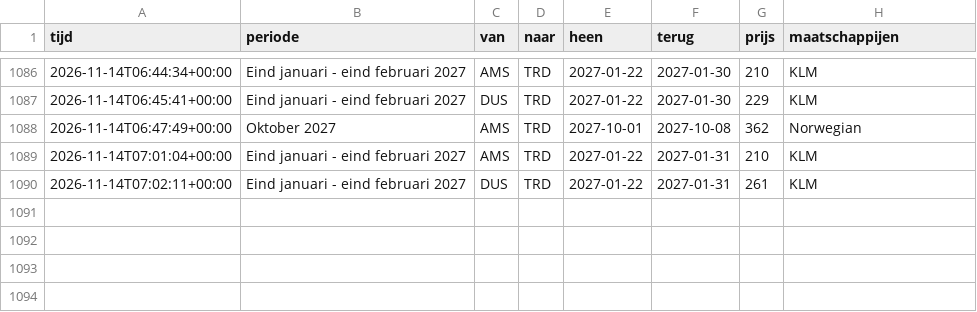
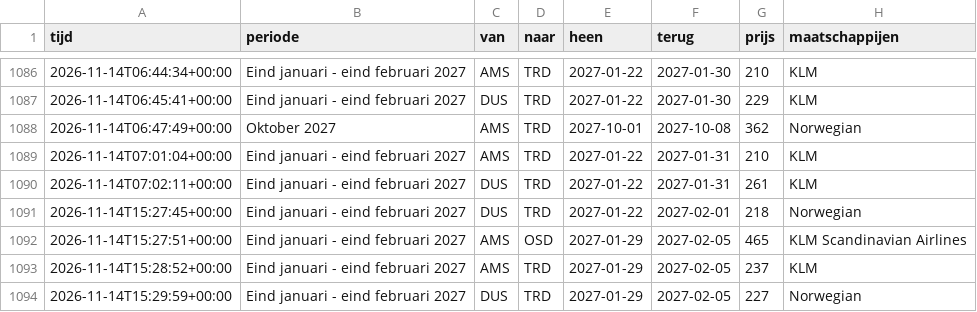
Before and after one commit to froffeltje-maker/vliegprijs-agent, a CSV file: data/geschiedenis.csv, drawn as a sheet; only a part is shown, gaps mark what is left out; the diff names each change by its address in the sheet, - before the commit and + after, or states it on an @@ line.

```diff
--- a/data/geschiedenis.csv
+++ b/data/geschiedenis.csv
+row 1091: 2026-11-14T15:27:45+00:00 | Eind januari - eind februari 2027 | DUS | TRD | 2027-01-22 | 2027-02-01 | 218 | Norwegian
+row 1092: 2026-11-14T15:27:51+00:00 | Eind januari - eind februari 2027 | AMS | OSD | 2027-01-29 | 2027-02-05 | 465 | KLM Scandinavian Airlines
+row 1093: 2026-11-14T15:28:52+00:00 | Eind januari - eind februari 2027 | AMS | TRD | 2027-01-29 | 2027-02-05 | 237 | KLM
+row 1094: 2026-11-14T15:29:59+00:00 | Eind januari - eind februari 2027 | DUS | TRD | 2027-01-29 | 2027-02-05 | 227 | Norwegian
```
Also changed, not shown: 2 other files.
